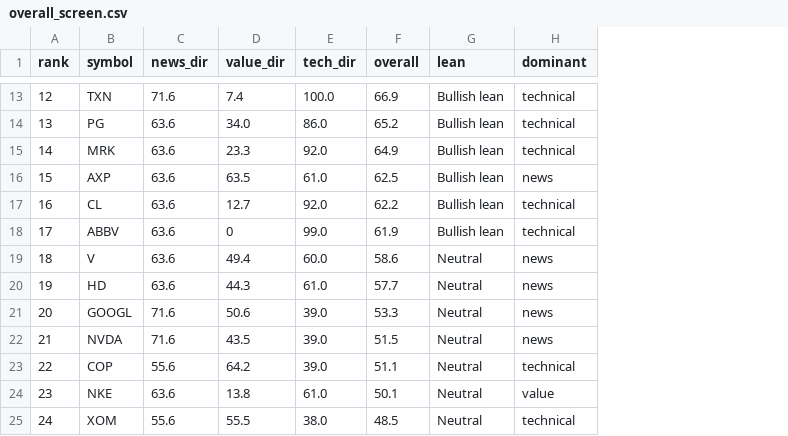
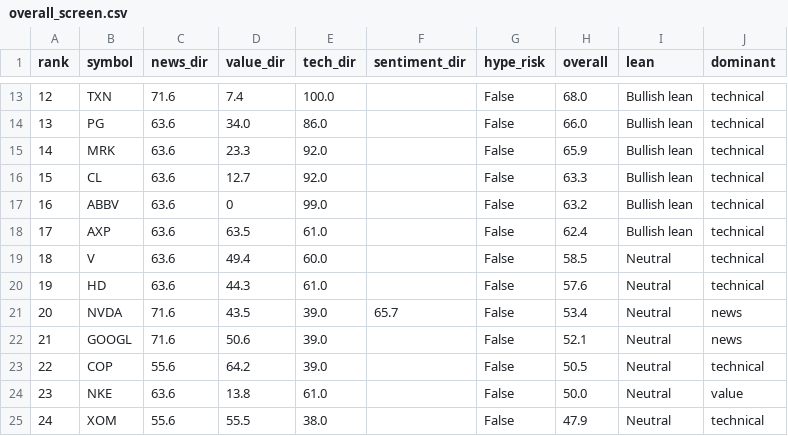
Before and after one commit to zhoze/claude-code, a CSV file: value-screener/data/results/overall_screen.csv, drawn as a sheet; only a part is shown, gaps mark what is left out; addresses are those after the commit; the diff covers the shown part only; the diff names each change by its address in the sheet, - before the commit and + after, or states it on an @@ line.

```diff
--- a/value-screener/data/results/overall_screen.csv
+++ b/value-screener/data/results/overall_screen.csv
+column F (sentiment_dir), row 21: 65.7
+column G (hype_risk), rows 13-25: all False
-H13 (overall): 66.9
+H13 (overall): 68.0
-H14 (overall): 65.2
+H14 (overall): 66.0
-H15 (overall): 64.9
+H15 (overall): 65.9
-B16 (symbol): AXP
+B16 (symbol): CL
-D16 (value_dir): 63.5
+D16 (value_dir): 12.7
-E16 (tech_dir): 61.0
+E16 (tech_dir): 92.0
-H16 (overall): 62.5
+H16 (overall): 63.3
-J16 (dominant): news
+J16 (dominant): technical
-B17 (symbol): CL
+B17 (symbol): ABBV
-D17 (value_dir): 12.7
+D17 (value_dir): 0
-E17 (tech_dir): 92.0
+E17 (tech_dir): 99.0
-H17 (overall): 62.2
+H17 (overall): 63.2
-B18 (symbol): ABBV
+B18 (symbol): AXP
-D18 (value_dir): 0
+D18 (value_dir): 63.5
-E18 (tech_dir): 99.0
+E18 (tech_dir): 61.0
-H18 (overall): 61.9
+H18 (overall): 62.4
-H19 (overall): 58.6
+H19 (overall): 58.5
-J19:J20 (dominant): news
+J19:J20 (dominant): technical
-H20 (overall): 57.7
+H20 (overall): 57.6
-B21 (symbol): GOOGL
+B21 (symbol): NVDA
-D21 (value_dir): 50.6
+D21 (value_dir): 43.5
-H21 (overall): 53.3
+H21 (overall): 53.4
-B22 (symbol): NVDA
+B22 (symbol): GOOGL
-D22 (value_dir): 43.5
+D22 (value_dir): 50.6
-H22 (overall): 51.5
+H22 (overall): 52.1
-H23 (overall): 51.1
+H23 (overall): 50.5
-H24 (overall): 50.1
+H24 (overall): 50.0
-H25 (overall): 48.5
+H25 (overall): 47.9
```
Also changed, not shown: 103 edited cells elsewhere in this file, 6 other files.
